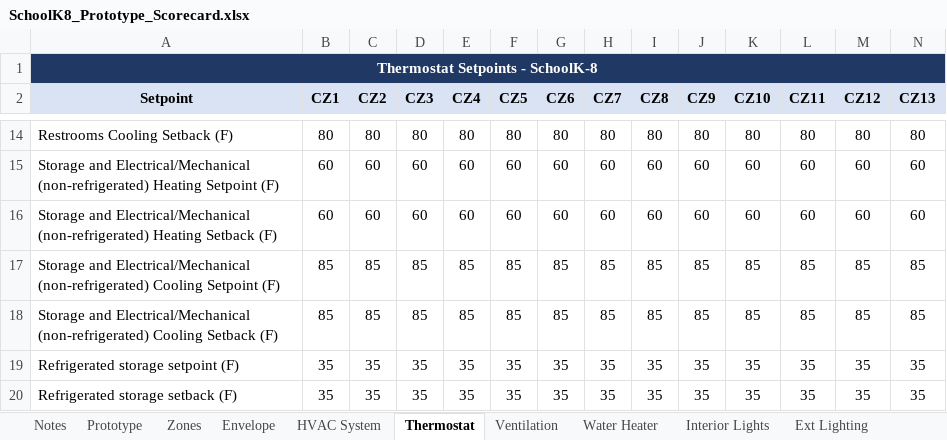
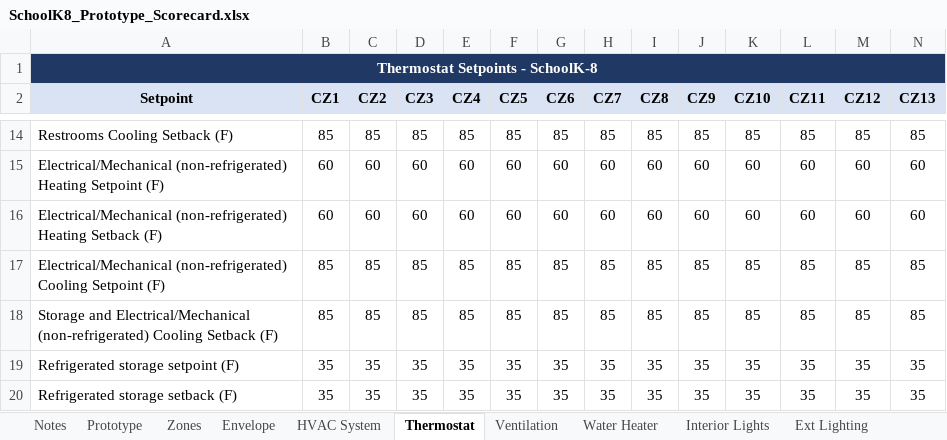
Before and after one commit to NOR-Codes-Stds/CalBEM-Prototypes, an Excel workbook: Specifications/Nonresidential/v2.0/SchoolK8_Prototype_Scorecard.xlsx, sheet Thermostat, drawn as a sheet; only a part is shown, gaps mark what is left out; values as stored, in another font and other column widths than the file's, no borders; the diff covers the shown part only; the diff names each change by its address in the sheet, - before the commit and + after, or states it on an @@ line.

```diff
--- a/Specifications/Nonresidential/v2.0/SchoolK8_Prototype_Scorecard.xlsx (sheet Thermostat)
+++ b/Specifications/Nonresidential/v2.0/SchoolK8_Prototype_Scorecard.xlsx (sheet Thermostat)
-B14 (CZ1): 80
+B14 (CZ1): 85
-C14 (CZ2): 80
+C14 (CZ2): 85
-D14 (CZ3): 80
+D14 (CZ3): 85
-E14 (CZ4): 80
+E14 (CZ4): 85
-F14 (CZ5): 80
+F14 (CZ5): 85
-G14 (CZ6): 80
+G14 (CZ6): 85
-H14 (CZ7): 80
+H14 (CZ7): 85
-I14 (CZ8): 80
+I14 (CZ8): 85
-J14 (CZ9): 80
+J14 (CZ9): 85
-K14 (CZ10): 80
+K14 (CZ10): 85
-L14 (CZ11): 80
+L14 (CZ11): 85
-M14 (CZ12): 80
+M14 (CZ12): 85
-N14 (CZ13): 80
+N14 (CZ13): 85
-A15 (Setpoint): Storage and Electrical/Mechanical (non-refrigerated)…
+A15 (Setpoint): Electrical/Mechanical (non-refrigerated)…
-A16 (Setpoint): Storage and Electrical/Mechanical (non-refrigerated)…
+A16 (Setpoint): Electrical/Mechanical (non-refrigerated)…
-A17 (Setpoint): Storage and Electrical/Mechanical (non-refrigerated)…
+A17 (Setpoint): Electrical/Mechanical (non-refrigerated)…
```
Also changed, not shown: 36 edited cells elsewhere in this sheet, sheet Schedules, sheet Water Heater, sheet Envelope, sheet Prototype, sheet Interior Lights, sheet Zones, 3 more sheets, other sheet tabs, formulas that keep their value, hidden cells, charts or pictures, Specifications/Nonresidential/v2.0/OfficeSmall_Prototype_Scorecard.xlsx, Specifications/Nonresidential/v2.0/RetailMedium_Prototype_Scorecard.xlsx, 19 other files.
